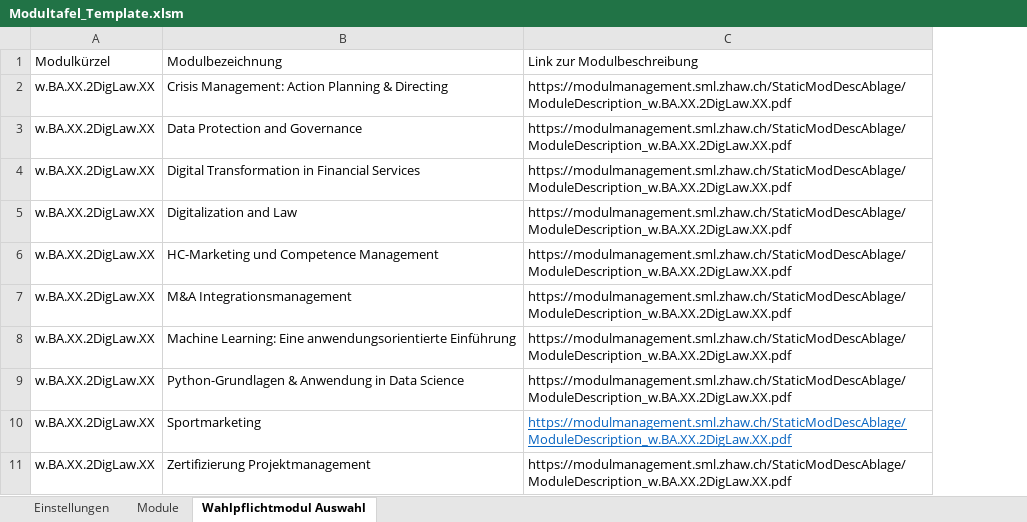
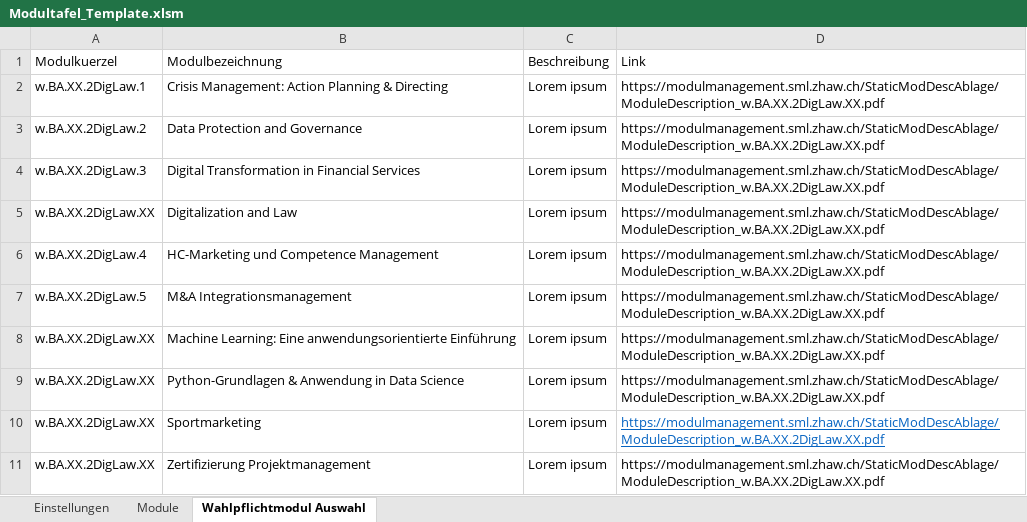
Before and after one commit to jk019/ModultafelnResponsive, an Excel workbook: Express/public/Modultafel_Template.xlsm, sheet Wahlpflichtmodul Auswahl, drawn as a sheet; values as stored, in another font and other column widths than the file's, no borders; table styles not drawn; addresses are those after the commit; the diff names each change by its address in the sheet, - before the commit and + after, or states it on an @@ line.

```diff
--- a/Express/public/Modultafel_Template.xlsm (sheet Wahlpflichtmodul Auswahl)
+++ b/Express/public/Modultafel_Template.xlsm (sheet Wahlpflichtmodul Auswahl)
+column C (Beschreibung), rows 2-11: all Lorem ipsum
-A1: Modulkürzel
+A1: Modulkuerzel
-D1: Link zur Modulbeschreibung
+D1: Link
-A2 (Modulkuerzel): w.BA.XX.2DigLaw.XX
+A2 (Modulkuerzel): w.BA.XX.2DigLaw.1
-A3 (Modulkuerzel): w.BA.XX.2DigLaw.XX
+A3 (Modulkuerzel): w.BA.XX.2DigLaw.2
-A4 (Modulkuerzel): w.BA.XX.2DigLaw.XX
+A4 (Modulkuerzel): w.BA.XX.2DigLaw.3
-A6 (Modulkuerzel): w.BA.XX.2DigLaw.XX
+A6 (Modulkuerzel): w.BA.XX.2DigLaw.4
-A7 (Modulkuerzel): w.BA.XX.2DigLaw.XX
+A7 (Modulkuerzel): w.BA.XX.2DigLaw.5
```
Also changed, not shown: sheet Module, 1 other file.
